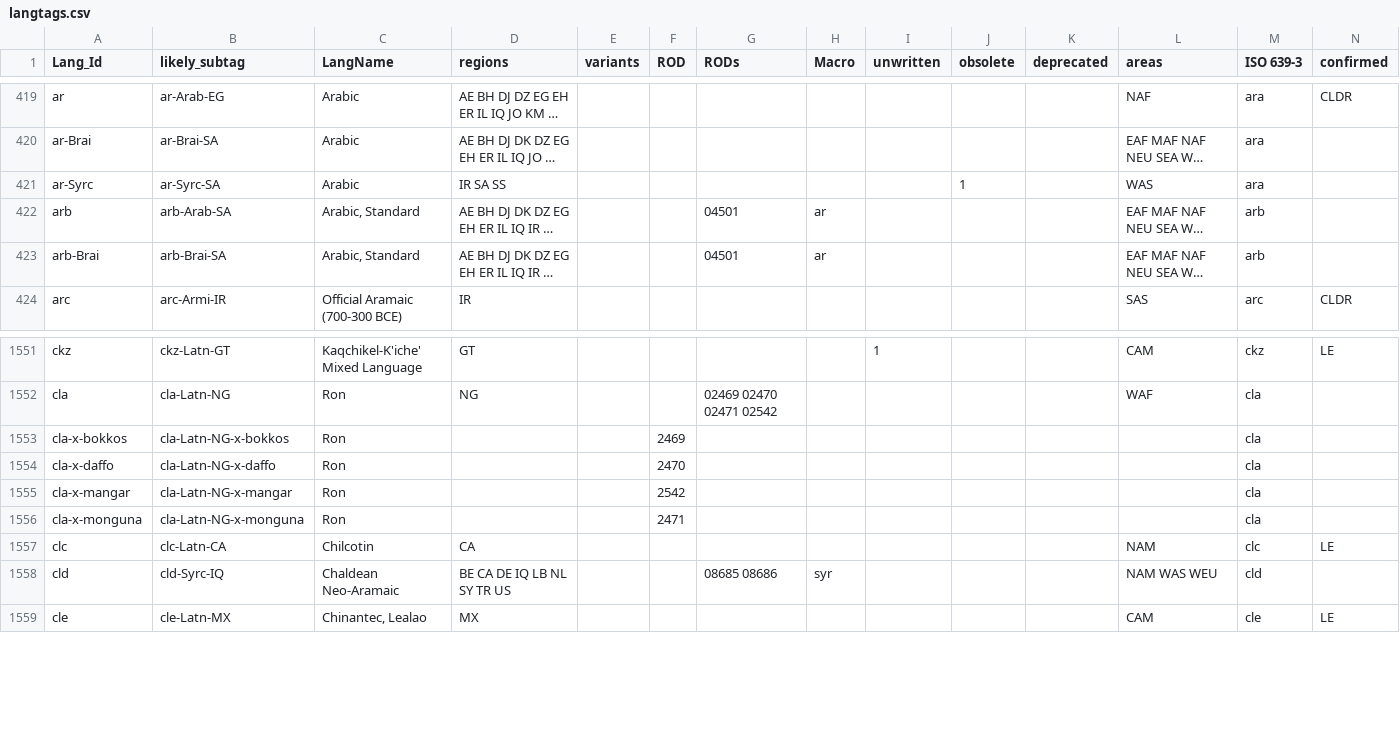
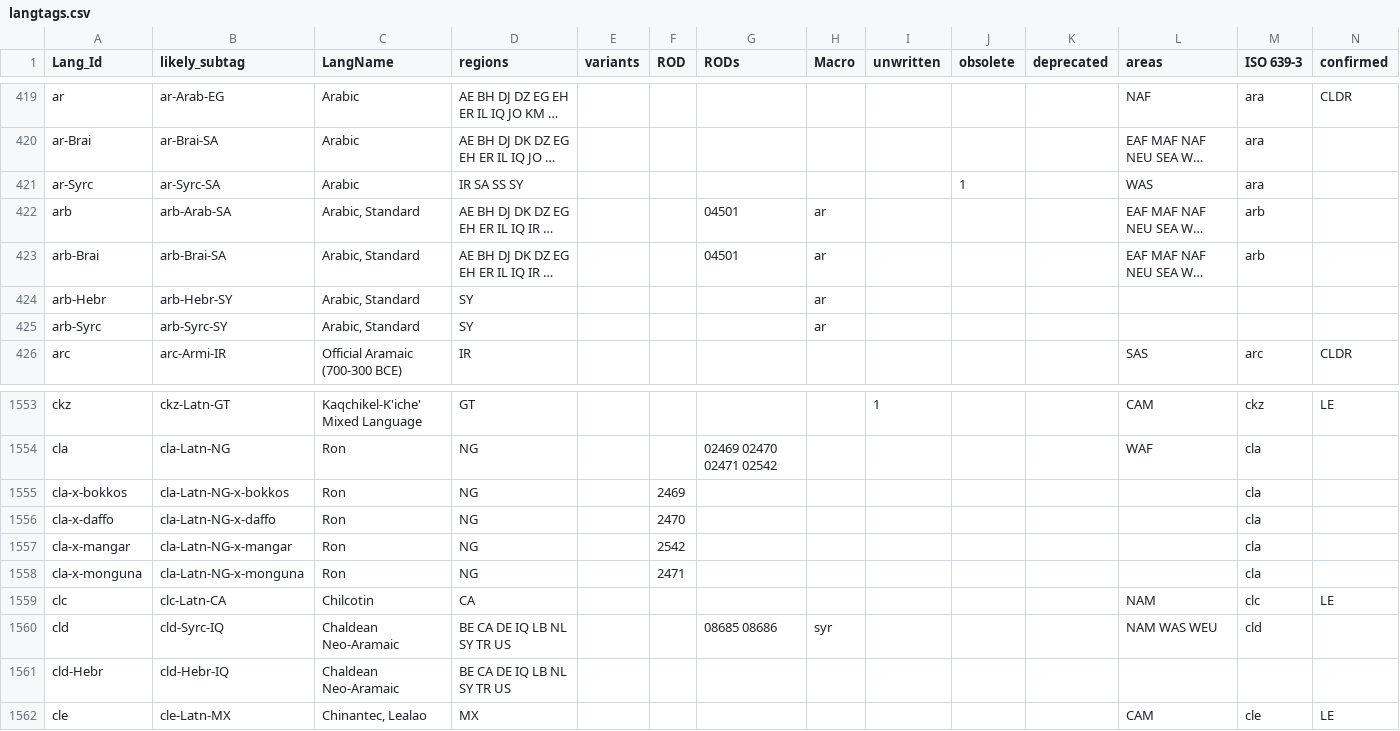
Before and after one commit to silnrsi/langtags, a CSV file: source/langtags.csv, drawn as a sheet; only a part is shown, gaps mark what is left out; long unchanged cells end in …; addresses are those after the commit; rows hold the shown columns only; the diff names each change by its address in the sheet, - before the commit and + after, or states it on an @@ line.

Commit message:
Update langtags.

```diff
--- a/source/langtags.csv
+++ b/source/langtags.csv
-D421 (regions): IR SA SS
+D421 (regions): IR SA SS SY
+row 424: arb-Hebr | arb-Hebr-SY | Arabic, Standard | SY |  |  |  | ar
+row 425: arb-Syrc | arb-Syrc-SY | Arabic, Standard | SY |  |  |  | ar
-D1555:D1558 (regions): (empty)
+D1555:D1558 (regions): NG
+row 1561: cld-Hebr | cld-Hebr-IQ | Chaldean Neo-Aramaic | BE CA DE IQ LB NL SY TR US
```
